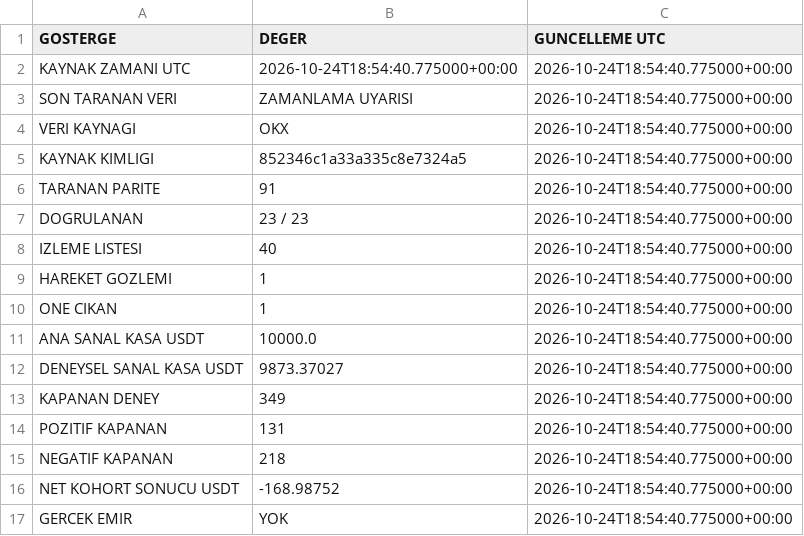
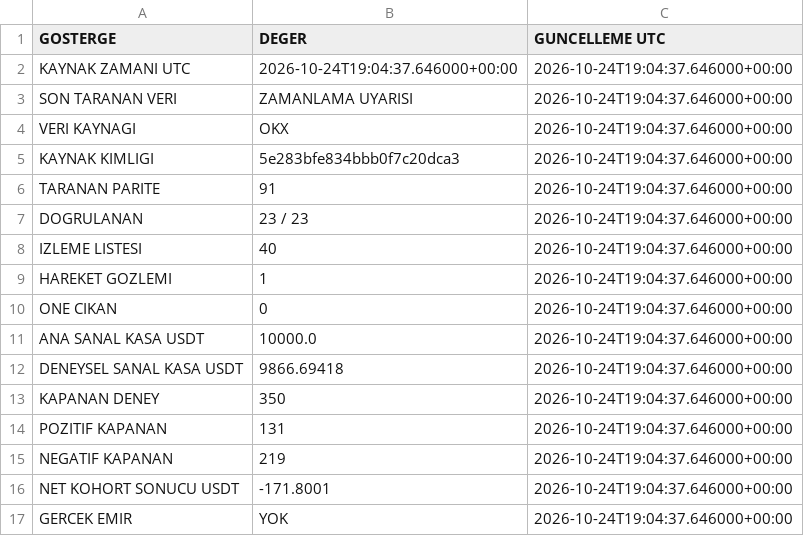
Before and after one commit to onurqlp/coin-live-pro, a CSV file: web/data/uzayx-guncel.csv, drawn as a sheet.

```diff
--- a/web/data/uzayx-guncel.csv
+++ b/web/data/uzayx-guncel.csv
@@ -1,17 +1,17 @@
 GOSTERGE,DEGER,GUNCELLEME UTC
-KAYNAK ZAMANI UTC,2026-10-24T18:54:40.775000+00:00,2026-10-24T18:54:40.775000+00:00
-SON TARANAN VERI,ZAMANLAMA UYARISI,2026-10-24T18:54:40.775000+00:00
-VERI KAYNAGI,OKX,2026-10-24T18:54:40.775000+00:00
-KAYNAK KIMLIGI,852346c1a33a335c8e7324a5,2026-10-24T18:54:40.775000+00:00
-TARANAN PARITE,91,2026-10-24T18:54:40.775000+00:00
-DOGRULANAN,23 / 23,2026-10-24T18:54:40.775000+00:00
-IZLEME LISTESI,40,2026-10-24T18:54:40.775000+00:00
-HAREKET GOZLEMI,1,2026-10-24T18:54:40.775000+00:00
-ONE CIKAN,1,2026-10-24T18:54:40.775000+00:00
-ANA SANAL KASA USDT,10000.0,2026-10-24T18:54:40.775000+00:00
-DENEYSEL SANAL KASA USDT,9873.37027,2026-10-24T18:54:40.775000+00:00
-KAPANAN DENEY,349,2026-10-24T18:54:40.775000+00:00
-POZITIF KAPANAN,131,2026-10-24T18:54:40.775000+00:00
-NEGATIF KAPANAN,218,2026-10-24T18:54:40.775000+00:00
-NET KOHORT SONUCU USDT,-168.98752,2026-10-24T18:54:40.775000+00:00
-GERCEK EMIR,YOK,2026-10-24T18:54:40.775000+00:00
+KAYNAK ZAMANI UTC,2026-10-24T19:04:37.646000+00:00,2026-10-24T19:04:37.646000+00:00
+SON TARANAN VERI,ZAMANLAMA UYARISI,2026-10-24T19:04:37.646000+00:00
+VERI KAYNAGI,OKX,2026-10-24T19:04:37.646000+00:00
+KAYNAK KIMLIGI,5e283bfe834bbb0f7c20dca3,2026-10-24T19:04:37.646000+00:00
+TARANAN PARITE,91,2026-10-24T19:04:37.646000+00:00
+DOGRULANAN,23 / 23,2026-10-24T19:04:37.646000+00:00
+IZLEME LISTESI,40,2026-10-24T19:04:37.646000+00:00
+HAREKET GOZLEMI,1,2026-10-24T19:04:37.646000+00:00
+ONE CIKAN,0,2026-10-24T19:04:37.646000+00:00
+ANA SANAL KASA USDT,10000.0,2026-10-24T19:04:37.646000+00:00
+DENEYSEL SANAL KASA USDT,9866.69418,2026-10-24T19:04:37.646000+00:00
+KAPANAN DENEY,350,2026-10-24T19:04:37.646000+00:00
+POZITIF KAPANAN,131,2026-10-24T19:04:37.646000+00:00
+NEGATIF KAPANAN,219,2026-10-24T19:04:37.646000+00:00
+NET KOHORT SONUCU USDT,-171.8001,2026-10-24T19:04:37.646000+00:00
+GERCEK EMIR,YOK,2026-10-24T19:04:37.646000+00:00
```
Also changed, not shown: 46 other files.
